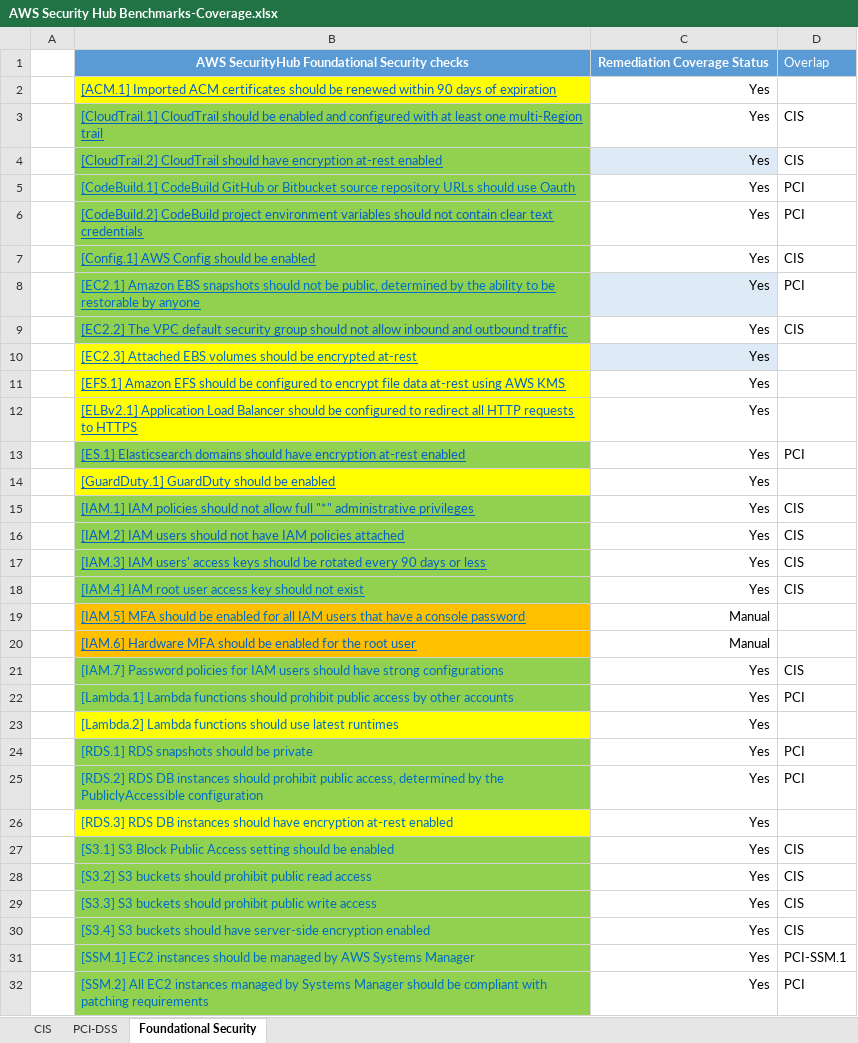
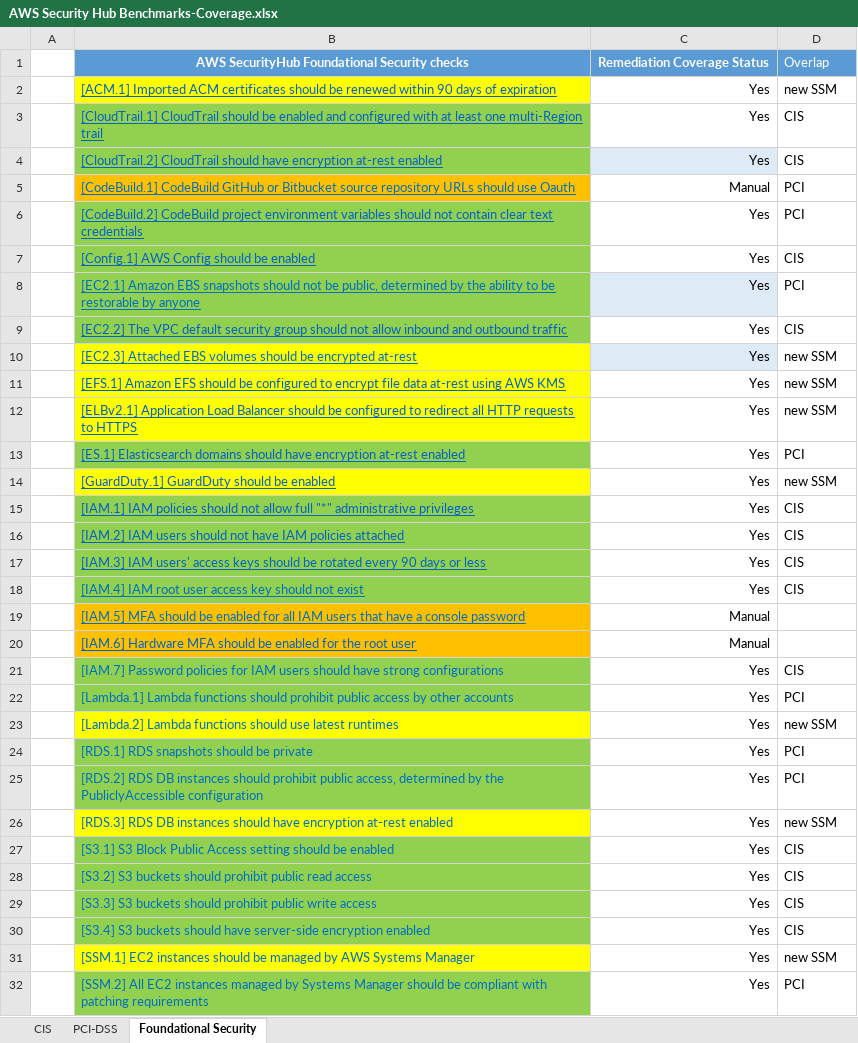
Before and after one commit to rckasa/awstransformation, an Excel workbook: aws-auto-remediate-pci-securityhub/config/AWS Security Hub Benchmarks-Coverage.xlsx, sheet Foundational Security, drawn as a sheet; values as stored, in another font and other column widths than the file's, no borders; the diff names each change by its address in the sheet, - before the commit and + after, or states it on an @@ line.

```diff
--- a/aws-auto-remediate-pci-securityhub/config/AWS Security Hub Benchmarks-Coverage.xlsx (sheet Foundational Security)
+++ b/aws-auto-remediate-pci-securityhub/config/AWS Security Hub Benchmarks-Coverage.xlsx (sheet Foundational Security)
-D2: (empty)
+D2: new SSM
-B5 fill: #92D050
+B5 fill: #FFC000
-C5: Yes
+C5: Manual
-D10:D12: (empty)
+D10:D12: new SSM
-D14: (empty)
+D14: new SSM
-D23: (empty)
+D23: new SSM
-D26: (empty)
+D26: new SSM
-B31 fill: #92D050
+B31 fill: #FFFF00
-D31: PCI-SSM.1
+D31: new SSM
```
Also changed, not shown: 2 other files.
